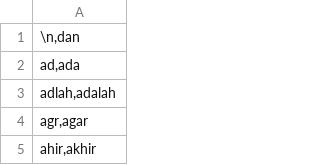
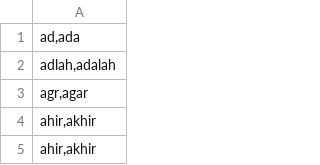
Before and after one commit to Ahdfrmnx/Sentiment-Analysis-Random-Forest, a CSV file: kamus lexicon/normalisasi.csv, drawn as a sheet; only a part is shown; the shorter side is filled out with more unchanged rows; the diff names each change by its address in the sheet, - before the commit and + after, or states it on an @@ line.

Commit message:
Update normalisasi.csv

```diff
--- a/kamus lexicon/normalisasi.csv
+++ b/kamus lexicon/normalisasi.csv
-row 1: \n,dan
```
